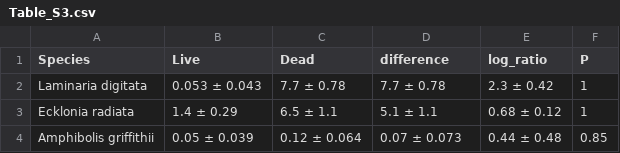
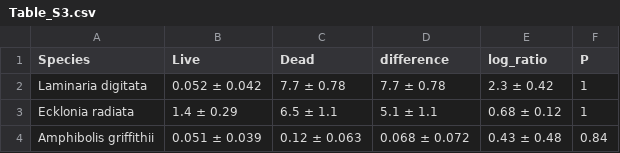
Before and after one commit to lukaseamus/dead-deco, a CSV file: Tables/Table_S3.csv, drawn as a sheet.

```diff
--- a/Tables/Table_S3.csv
+++ b/Tables/Table_S3.csv
@@ -1,4 +1,4 @@
 Species,Live,Dead,difference,log_ratio,P
-Laminaria digitata,0.053 ± 0.043,7.7 ± 0.78,7.7 ± 0.78,2.3 ± 0.42,1
+Laminaria digitata,0.052 ± 0.042,7.7 ± 0.78,7.7 ± 0.78,2.3 ± 0.42,1
 Ecklonia radiata,1.4 ± 0.29,6.5 ± 1.1,5.1 ± 1.1,0.68 ± 0.12,1
-Amphibolis griffithii,0.05 ± 0.039,0.12 ± 0.064,0.07 ± 0.073,0.44 ± 0.48,0.85
+Amphibolis griffithii,0.051 ± 0.039,0.12 ± 0.063,0.068 ± 0.072,0.43 ± 0.48,0.84
```
Also changed, not shown: Tables/Table_1.1.csv, Tables/Table_S2.1.csv, 12 other files.
